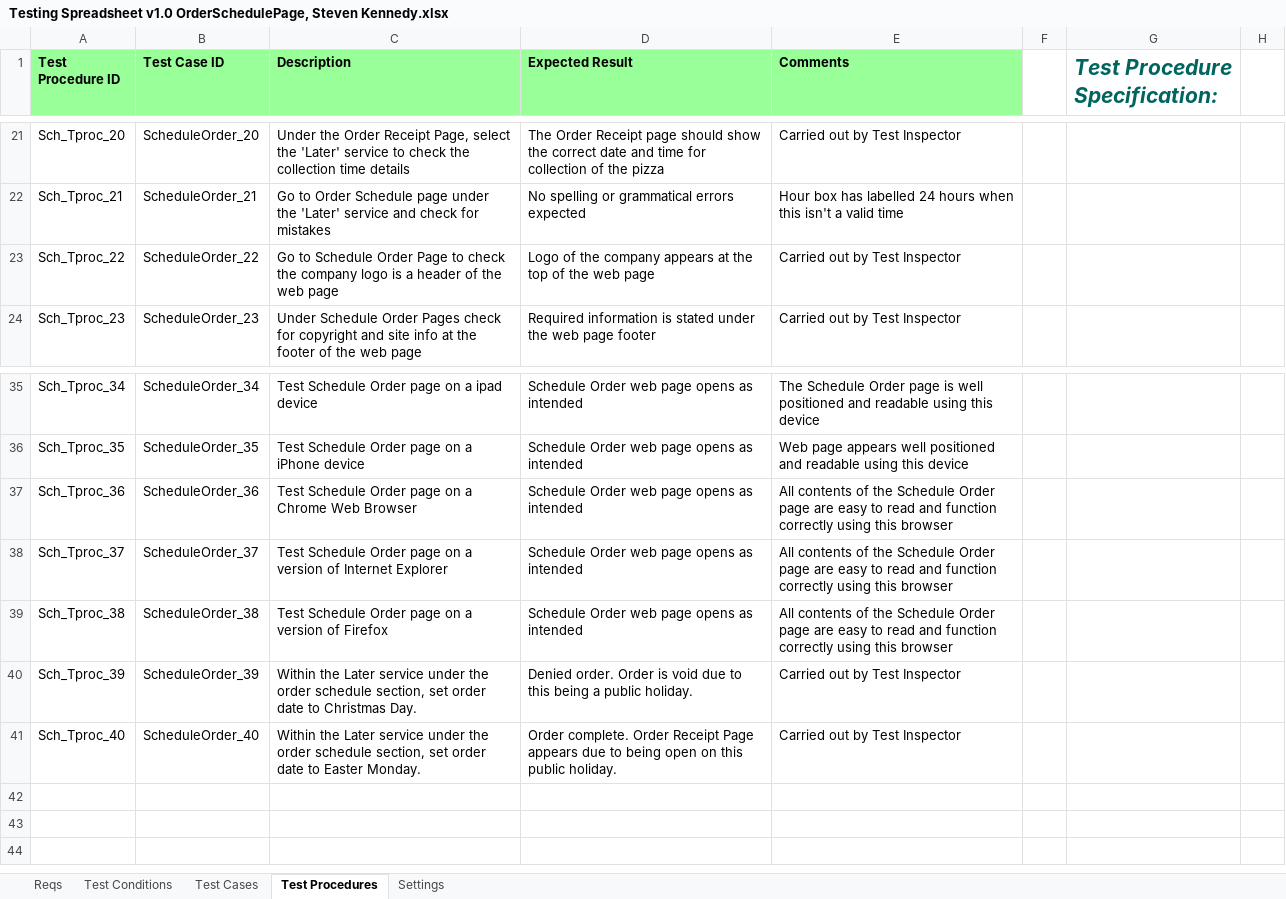
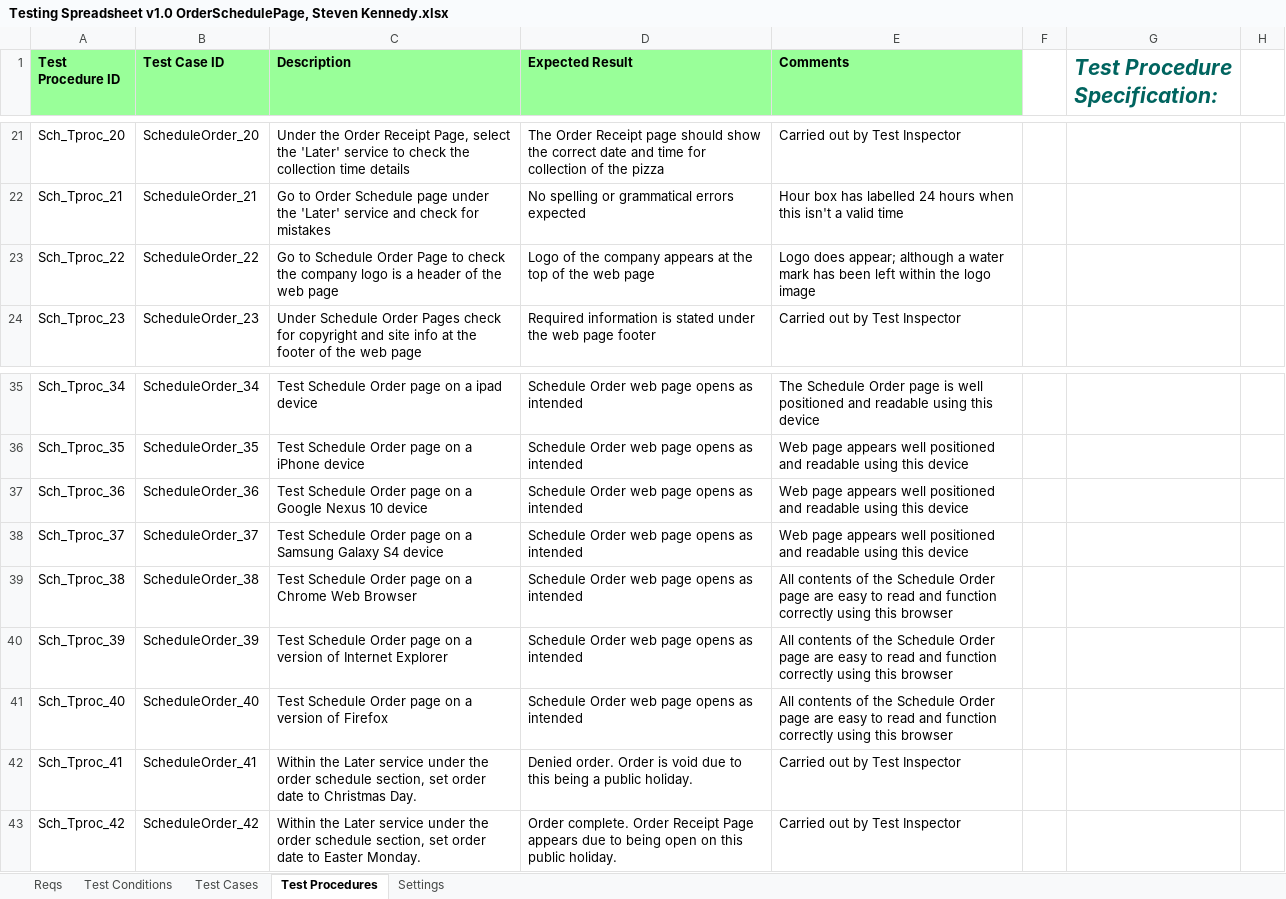
Before and after one commit to KevinOHare/Software-Testing-And-Verification, an Excel workbook: Testing Spreadsheet v1.0 OrderSchedulePage, Steven Kennedy.xlsx, sheet Test Procedures, drawn as a sheet; only a part is shown, gaps mark what is left out; values as stored, in another font and other column widths than the file's, no borders; the diff names each change by its address in the sheet, - before the commit and + after, or states it on an @@ line.

Commit message:
change to schedule order page
-changes made

```diff
--- a/Testing Spreadsheet v1.0 OrderSchedulePage, Steven Kennedy.xlsx (sheet Test Procedures)
+++ b/Testing Spreadsheet v1.0 OrderSchedulePage, Steven Kennedy.xlsx (sheet Test Procedures)
-E23 (Comments): Carried out by Test Inspector
+E23 (Comments): Logo does appear; although a water mark has been left within the logo image
-C37 (Description): …on a Chrome Web Browser
+C37 (Description): …on a Google Nexus 10 device
-E37:E38 (Comments): All contents of the Schedule Order page are easy to read and function correctly using this browser
+E37:E38 (Comments): Web page appears well positioned and readable using this device
-C38 (Description): …on a version of Internet Explorer
+C38 (Description): …on a Samsung Galaxy S4 device
-C39 (Description): …on a version of Firefox
+C39 (Description): …on a Chrome Web Browser
-C40 (Description): Within the Later service under the order schedule section, set order date to Christmas Day.
+C40 (Description): Test Schedule Order page on a version of Internet Explorer
-D40 (Expected Result): Denied order. Order is void due to this being a public holiday.
+D40 (Expected Result): Schedule Order web page opens as intended
-E40:E41 (Comments): Carried out by Test Inspector
+E40:E41 (Comments): All contents of the Schedule Order page are easy to read and function correctly using this browser
-C41 (Description): Within the Later service under the order schedule section, set order date to Easter Monday.
+C41 (Description): Test Schedule Order page on a version of Firefox
-D41 (Expected Result): Order complete. Order Receipt Page appears due to being open on this public holiday.
+D41 (Expected Result): Schedule Order web page opens as intended
+row 42: Sch_Tproc_41 | ScheduleOrder_41 | Within the Later service under the order schedule section, set order date to Christmas Day. | Denied order. Order is void due to this being a public holiday. | Carried out by Test Inspector
+row 43: Sch_Tproc_42 | ScheduleOrder_42 | Within the Later service under the order schedule section, set order date to Easter Monday. | Order complete. Order Receipt Page appears due to being open on this public holiday. | Carried out by Test Inspector
```
Also changed, not shown: sheet Test Cases, sheet Test Conditions, formulas that keep their value, charts or pictures.
